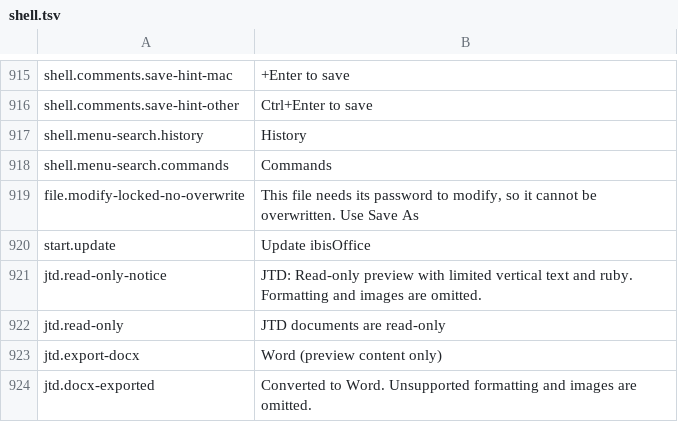
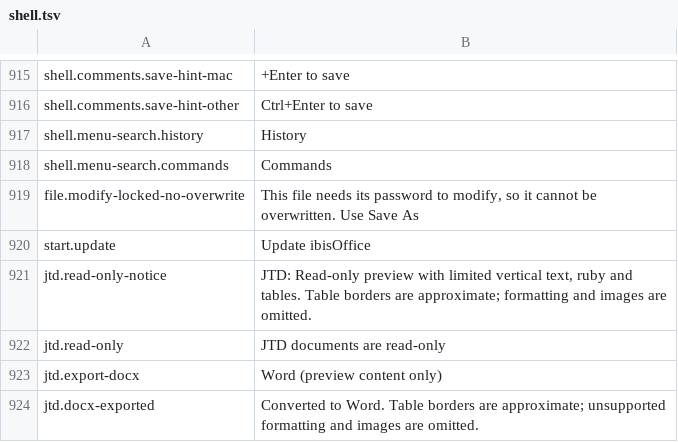
Before and after one commit to masanork/ibis-office, a TSV file: crates/ibis-office-app/i18n/en/shell.tsv, drawn as a sheet; only a part is shown, gaps mark what is left out.

Commit message:
Reconstruct observed JTD table rows as approximate grids

```diff
--- a/crates/ibis-office-app/i18n/en/shell.tsv
+++ b/crates/ibis-office-app/i18n/en/shell.tsv
@@ -920,5 +920,5 @@ file.modify-locked-no-overwrite	This file needs its password to modify, so it ca
 start.update	Update ibisOffice
-jtd.read-only-notice	JTD: Read-only preview with limited vertical text and ruby. Formatting and images are omitted.
+jtd.read-only-notice	JTD: Read-only preview with limited vertical text, ruby and tables. Table borders are approximate; formatting and images are omitted.
 jtd.read-only	JTD documents are read-only
 jtd.export-docx	Word (preview content only)
-jtd.docx-exported	Converted to Word. Unsupported formatting and images are omitted.
+jtd.docx-exported	Converted to Word. Table borders are approximate; unsupported formatting and images are omitted.
```
Also changed, not shown: crates/ibis-office-app/i18n/ja/shell.tsv, 2 other files.
